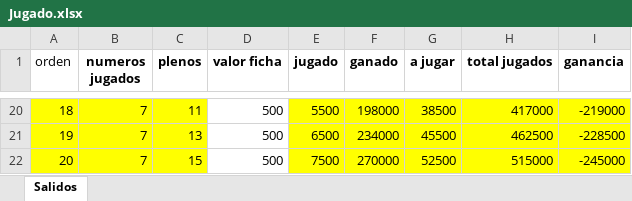
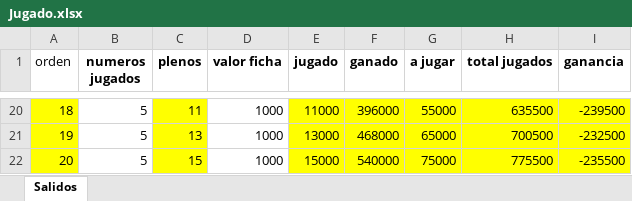
Before and after one commit to jonatha1992/Predictor_ruleta, an Excel workbook: Data/Jugado.xlsx, sheet Salidos, drawn as a sheet; only a part is shown, gaps mark what is left out; values as stored, in another font and other column widths than the file's, no borders; the diff covers the shown part only; the diff names each change by its address in the sheet, - before the commit and + after, or states it on an @@ line.

```diff
--- a/Data/Jugado.xlsx (sheet Salidos)
+++ b/Data/Jugado.xlsx (sheet Salidos)
-B20:B22 (numeros jugados): 7
+B20:B22 (numeros jugados): 5
-B20:B22 fill: #FFFF00
+B20:B22 fill: none
-D20:D22 (valor ficha): 500
+D20:D22 (valor ficha): 1000
-E20 (jugado): 5500
+E20 (jugado): 11000
-F20 (ganado): 198000
+F20 (ganado): 396000
-G20 (a jugar): 38500
+G20 (a jugar): 55000
-H20 (total jugados): 417000
+H20 (total jugados): 635500
-I20 (ganancia): -219000
+I20 (ganancia): -239500
-E21 (jugado): 6500
+E21 (jugado): 13000
-F21 (ganado): 234000
+F21 (ganado): 468000
-G21 (a jugar): 45500
+G21 (a jugar): 65000
-H21 (total jugados): 462500
+H21 (total jugados): 700500
-I21 (ganancia): -228500
+I21 (ganancia): -232500
-E22 (jugado): 7500
+E22 (jugado): 15000
-F22 (ganado): 270000
+F22 (ganado): 540000
-G22 (a jugar): 52500
+G22 (a jugar): 75000
-H22 (total jugados): 515000
+H22 (total jugados): 775500
-I22 (ganancia): -245000
+I22 (ganancia): -235500
```
Also changed, not shown: 126 edited cells and cell formats elsewhere in this sheet, Data/bombay1.xlsx, 27 other files.
